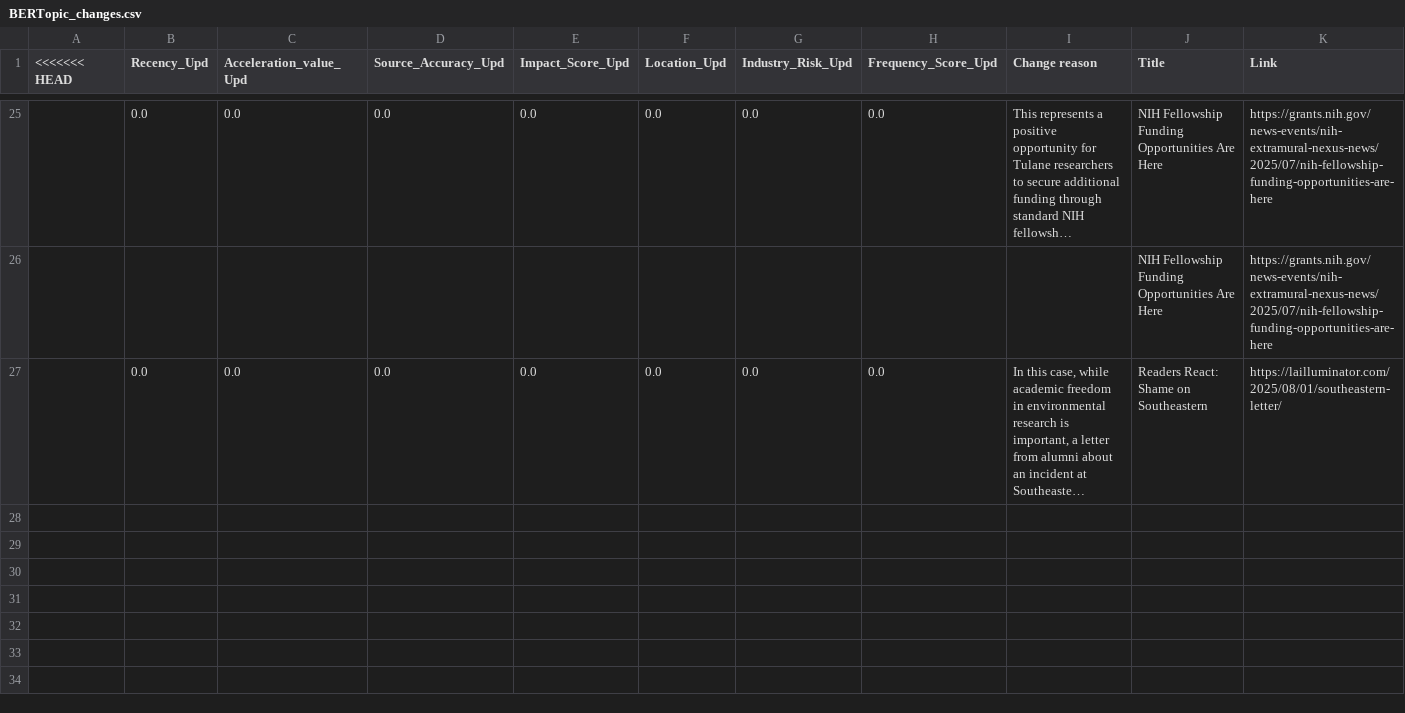
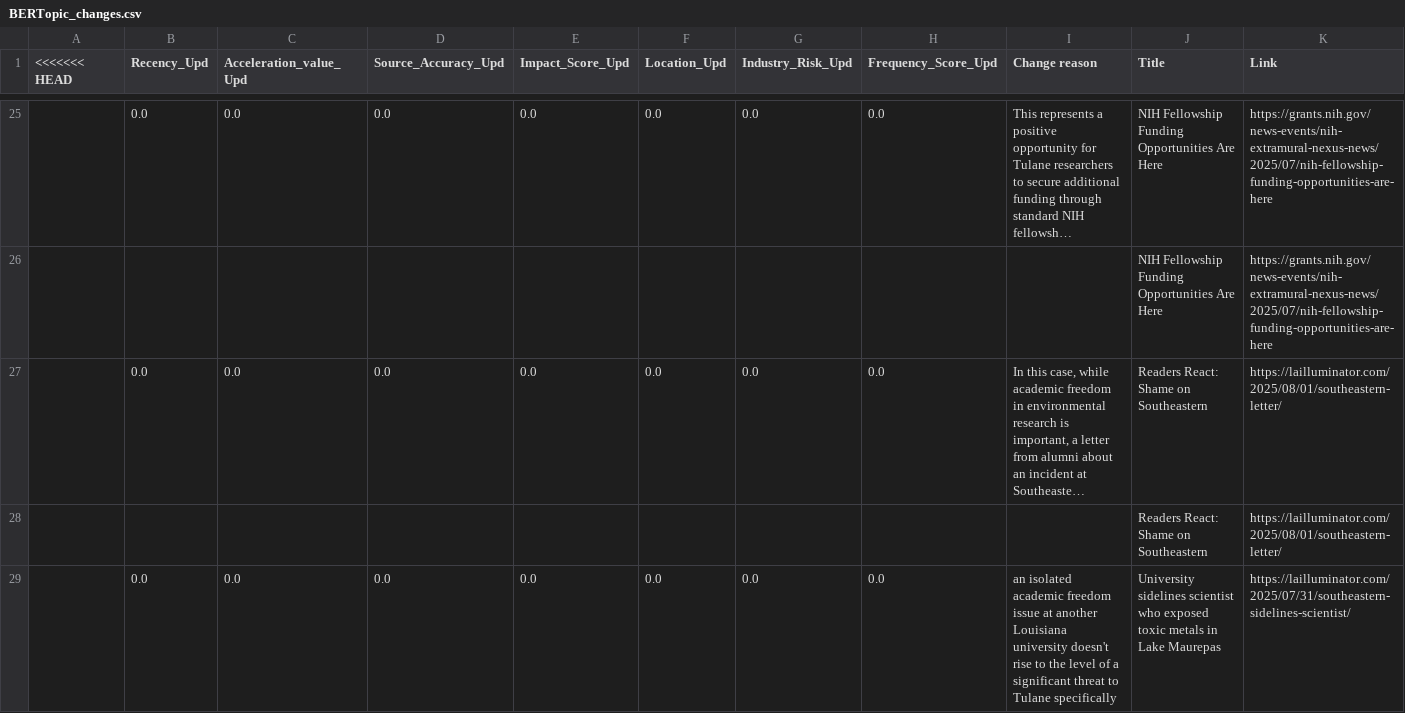
Before and after one commit to ERSRisk/Tulane-Sentiment-Analysis, a CSV file: Model_training/BERTopic_changes.csv, drawn as a sheet; only a part is shown, gaps mark what is left out; long unchanged cells end in …; rows hold the shown columns only; the diff names each change by its address in the sheet, - before the commit and + after, or states it on an @@ line.

Commit message:
Update Model_training/BERTopic_changes.csv via Streamlit at 2025-08-15 17:19:18

```diff
--- a/Model_training/BERTopic_changes.csv
+++ b/Model_training/BERTopic_changes.csv
+row 28:  |  |  |  |  |  |  |  |  | Readers React: Shame on Southeastern | https://lailluminator.com/2025/08/01/southeastern-letter/
+row 29:  | 0.0 | 0.0 | 0.0 | 0.0 | 0.0 | 0.0 | 0.0 | an isolated academic freedom issue at another Louisiana university doesn't rise to the level of a significant threat to Tulane specifically | University sidelines scientist who exposed toxic metals in Lake Maurepas | https://lailluminator.com/2025/07/31/southeastern-sidelines-scientist/
```
